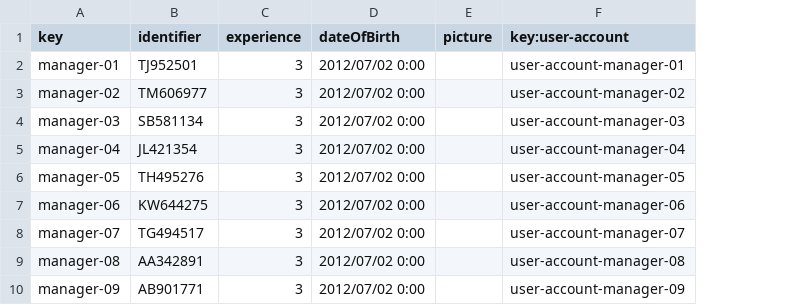
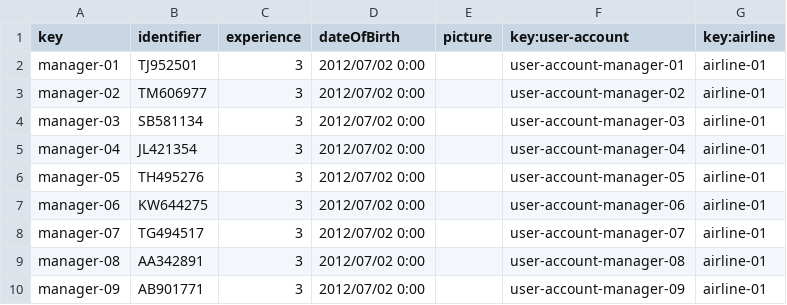
Before and after one commit to ManunGar/Acme-ANS-D02, a CSV file: src/main/resources/WEB-INF/data/sample/airlineManager.csv, drawn as a sheet; only a part is shown; the diff names each change by its address in the sheet, - before the commit and + after, or states it on an @@ line.

```diff
--- a/src/main/resources/WEB-INF/data/sample/airlineManager.csv
+++ b/src/main/resources/WEB-INF/data/sample/airlineManager.csv
+column G (key:airline), rows 2-10: all airline-01
```
Also changed, not shown: src/main/resources/WEB-INF/data/sample/flight.csv, 3 other files.
